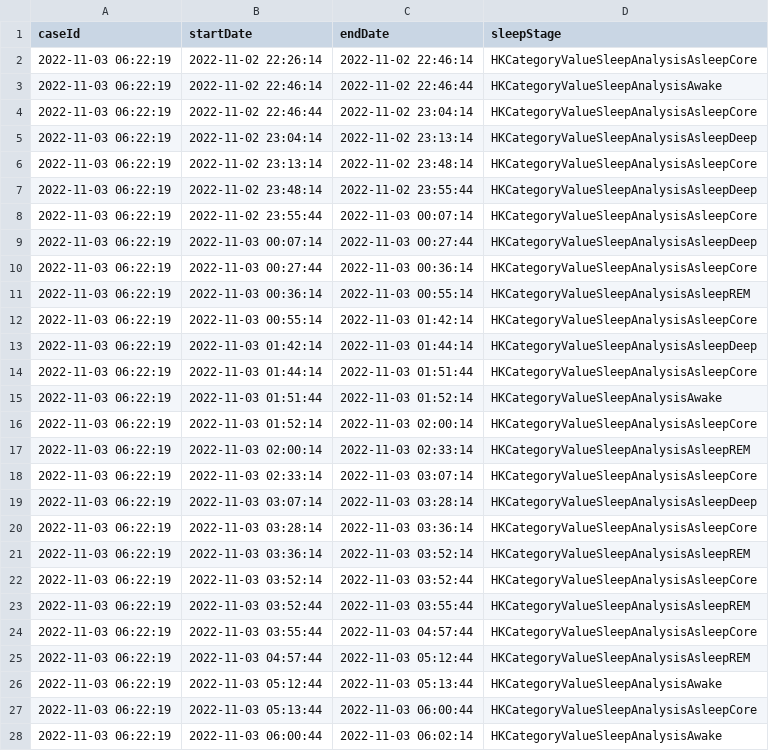
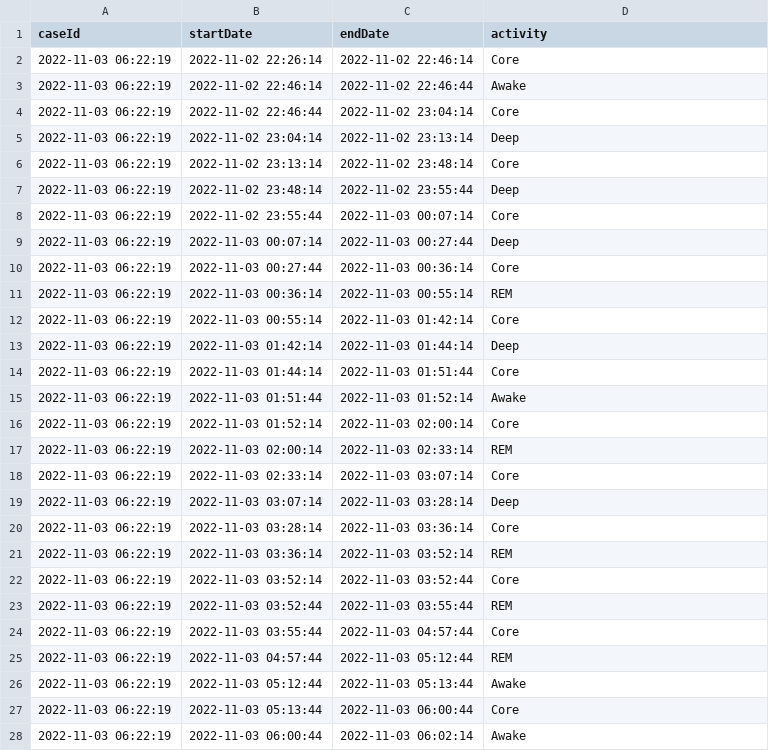
Before and after one commit to SebastianLJ/SleepStages_PM, a CSV file: parsers/AppleXML/out/log.csv, drawn as a sheet; only a part is shown; the diff covers the shown part only.

Commit message:
improved parsed sleep stage names

```diff
--- a/parsers/AppleXML/out/log.csv
+++ b/parsers/AppleXML/out/log.csv
@@ -1,28 +1,28 @@
-caseId,startDate,endDate,sleepStage
-2022-11-03 06:22:19,2022-11-02 22:26:14,2022-11-02 22:46:14,HKCategoryValueSleepAnalysisAsleepCore
-2022-11-03 06:22:19,2022-11-02 22:46:14,2022-11-02 22:46:44,HKCategoryValueSleepAnalysisAwake
-2022-11-03 06:22:19,2022-11-02 22:46:44,2022-11-02 23:04:14,HKCategoryValueSleepAnalysisAsleepCore
-2022-11-03 06:22:19,2022-11-02 23:04:14,2022-11-02 23:13:14,HKCategoryValueSleepAnalysisAsleepDeep
-2022-11-03 06:22:19,2022-11-02 23:13:14,2022-11-02 23:48:14,HKCategoryValueSleepAnalysisAsleepCore
-2022-11-03 06:22:19,2022-11-02 23:48:14,2022-11-02 23:55:44,HKCategoryValueSleepAnalysisAsleepDeep
-2022-11-03 06:22:19,2022-11-02 23:55:44,2022-11-03 00:07:14,HKCategoryValueSleepAnalysisAsleepCore
-2022-11-03 06:22:19,2022-11-03 00:07:14,2022-11-03 00:27:44,HKCategoryValueSleepAnalysisAsleepDeep
-2022-11-03 06:22:19,2022-11-03 00:27:44,2022-11-03 00:36:14,HKCategoryValueSleepAnalysisAsleepCore
-2022-11-03 06:22:19,2022-11-03 00:36:14,2022-11-03 00:55:14,HKCategoryValueSleepAnalysisAsleepREM
-2022-11-03 06:22:19,2022-11-03 00:55:14,2022-11-03 01:42:14,HKCategoryValueSleepAnalysisAsleepCore
-2022-11-03 06:22:19,2022-11-03 01:42:14,2022-11-03 01:44:14,HKCategoryValueSleepAnalysisAsleepDeep
-2022-11-03 06:22:19,2022-11-03 01:44:14,2022-11-03 01:51:44,HKCategoryValueSleepAnalysisAsleepCore
-2022-11-03 06:22:19,2022-11-03 01:51:44,2022-11-03 01:52:14,HKCategoryValueSleepAnalysisAwake
-2022-11-03 06:22:19,2022-11-03 01:52:14,2022-11-03 02:00:14,HKCategoryValueSleepAnalysisAsleepCore
-2022-11-03 06:22:19,2022-11-03 02:00:14,2022-11-03 02:33:14,HKCategoryValueSleepAnalysisAsleepREM
-2022-11-03 06:22:19,2022-11-03 02:33:14,2022-11-03 03:07:14,HKCategoryValueSleepAnalysisAsleepCore
-2022-11-03 06:22:19,2022-11-03 03:07:14,2022-11-03 03:28:14,HKCategoryValueSleepAnalysisAsleepDeep
-2022-11-03 06:22:19,2022-11-03 03:28:14,2022-11-03 03:36:14,HKCategoryValueSleepAnalysisAsleepCore
-2022-11-03 06:22:19,2022-11-03 03:36:14,2022-11-03 03:52:14,HKCategoryValueSleepAnalysisAsleepREM
-2022-11-03 06:22:19,2022-11-03 03:52:14,2022-11-03 03:52:44,HKCategoryValueSleepAnalysisAsleepCore
-2022-11-03 06:22:19,2022-11-03 03:52:44,2022-11-03 03:55:44,HKCategoryValueSleepAnalysisAsleepREM
-2022-11-03 06:22:19,2022-11-03 03:55:44,2022-11-03 04:57:44,HKCategoryValueSleepAnalysisAsleepCore
-2022-11-03 06:22:19,2022-11-03 04:57:44,2022-11-03 05:12:44,HKCategoryValueSleepAnalysisAsleepREM
-2022-11-03 06:22:19,2022-11-03 05:12:44,2022-11-03 05:13:44,HKCategoryValueSleepAnalysisAwake
-2022-11-03 06:22:19,2022-11-03 05:13:44,2022-11-03 06:00:44,HKCategoryValueSleepAnalysisAsleepCore
-2022-11-03 06:22:19,2022-11-03 06:00:44,2022-11-03 06:02:14,HKCategoryValueSleepAnalysisAwake
+caseId,startDate,endDate,activity
+2022-11-03 06:22:19,2022-11-02 22:26:14,2022-11-02 22:46:14,Core
+2022-11-03 06:22:19,2022-11-02 22:46:14,2022-11-02 22:46:44,Awake
+2022-11-03 06:22:19,2022-11-02 22:46:44,2022-11-02 23:04:14,Core
+2022-11-03 06:22:19,2022-11-02 23:04:14,2022-11-02 23:13:14,Deep
+2022-11-03 06:22:19,2022-11-02 23:13:14,2022-11-02 23:48:14,Core
+2022-11-03 06:22:19,2022-11-02 23:48:14,2022-11-02 23:55:44,Deep
+2022-11-03 06:22:19,2022-11-02 23:55:44,2022-11-03 00:07:14,Core
+2022-11-03 06:22:19,2022-11-03 00:07:14,2022-11-03 00:27:44,Deep
+2022-11-03 06:22:19,2022-11-03 00:27:44,2022-11-03 00:36:14,Core
+2022-11-03 06:22:19,2022-11-03 00:36:14,2022-11-03 00:55:14,REM
+2022-11-03 06:22:19,2022-11-03 00:55:14,2022-11-03 01:42:14,Core
+2022-11-03 06:22:19,2022-11-03 01:42:14,2022-11-03 01:44:14,Deep
+2022-11-03 06:22:19,2022-11-03 01:44:14,2022-11-03 01:51:44,Core
+2022-11-03 06:22:19,2022-11-03 01:51:44,2022-11-03 01:52:14,Awake
+2022-11-03 06:22:19,2022-11-03 01:52:14,2022-11-03 02:00:14,Core
+2022-11-03 06:22:19,2022-11-03 02:00:14,2022-11-03 02:33:14,REM
+2022-11-03 06:22:19,2022-11-03 02:33:14,2022-11-03 03:07:14,Core
+2022-11-03 06:22:19,2022-11-03 03:07:14,2022-11-03 03:28:14,Deep
+2022-11-03 06:22:19,2022-11-03 03:28:14,2022-11-03 03:36:14,Core
+2022-11-03 06:22:19,2022-11-03 03:36:14,2022-11-03 03:52:14,REM
+2022-11-03 06:22:19,2022-11-03 03:52:14,2022-11-03 03:52:44,Core
+2022-11-03 06:22:19,2022-11-03 03:52:44,2022-11-03 03:55:44,REM
+2022-11-03 06:22:19,2022-11-03 03:55:44,2022-11-03 04:57:44,Core
+2022-11-03 06:22:19,2022-11-03 04:57:44,2022-11-03 05:12:44,REM
+2022-11-03 06:22:19,2022-11-03 05:12:44,2022-11-03 05:13:44,Awake
+2022-11-03 06:22:19,2022-11-03 05:13:44,2022-11-03 06:00:44,Core
+2022-11-03 06:22:19,2022-11-03 06:00:44,2022-11-03 06:02:14,Awake
```
Also changed, not shown: 1 removed row and 3 edited cells elsewhere in this file, 1 other file.
